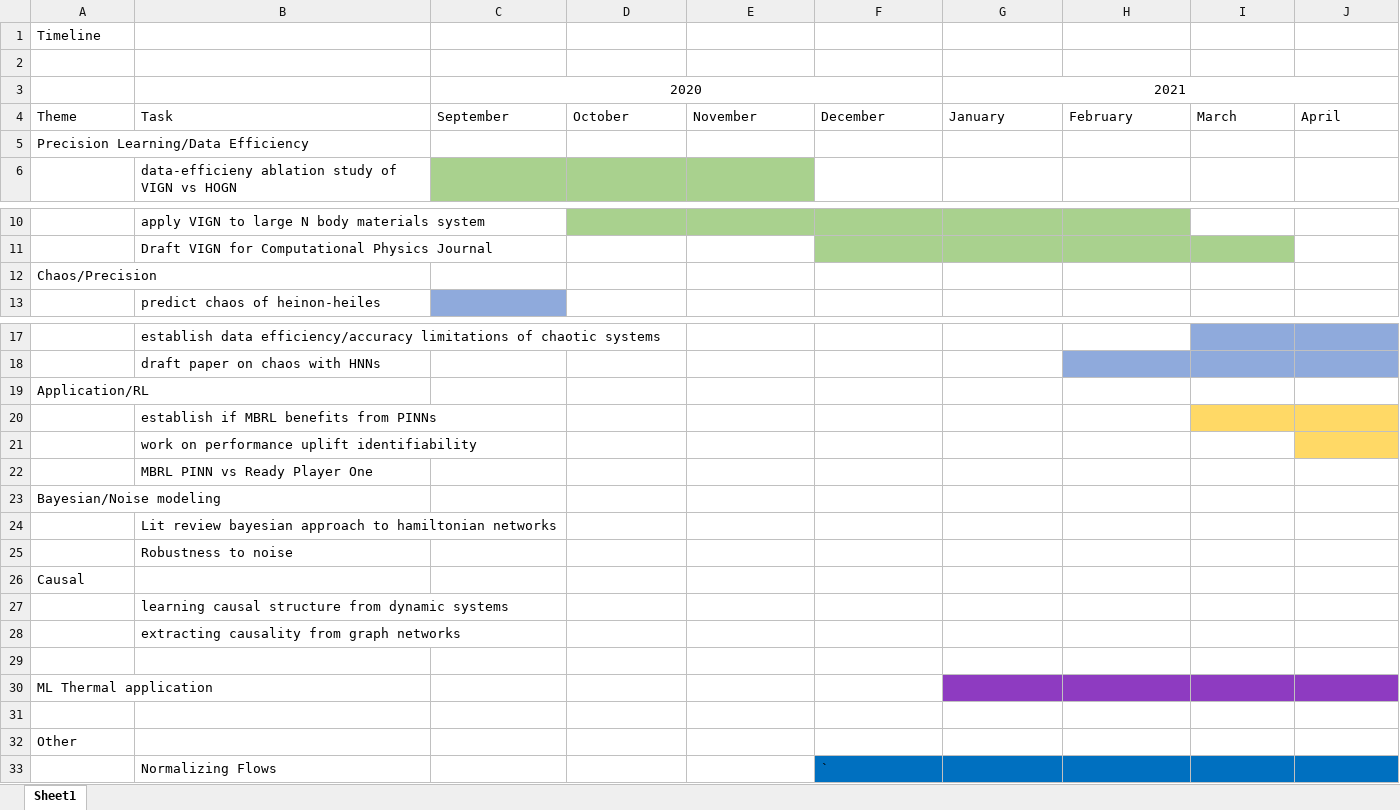
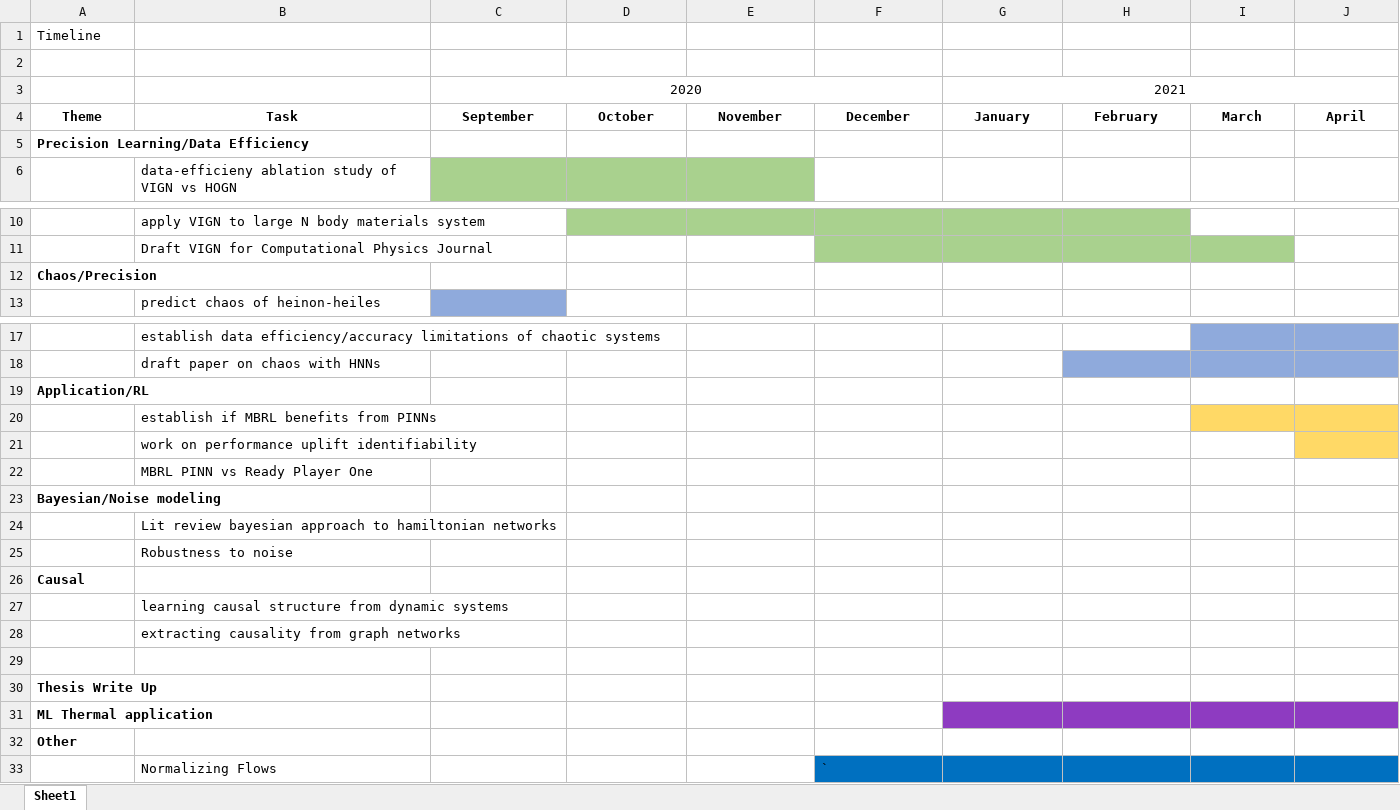
Before and after one commit to shaandesai1/thesis, an Excel workbook: phd_timeline.xlsx, sheet Sheet1, drawn as a sheet; only a part is shown, gaps mark what is left out; values as stored, in another font and other column widths than the file's, no borders; removed rows and columns are numbered as before the commit, all else as after; rows hold the shown columns only; the diff covers the shown part only; the diff names each change by its address in the sheet, - before the commit and + after, or states it on an @@ line.

```diff
--- a/phd_timeline.xlsx (sheet Sheet1)
+++ b/phd_timeline.xlsx (sheet Sheet1)
@@ A4:J4 bold: off → on, alignment: left → center @@
-A5 bold: off
+A5 bold: on
-A12 bold: off
+A12 bold: on
-A19 bold: off
+A19 bold: on
-A23 bold: off
+A23 bold: on
-A26 bold: off
+A26 bold: on
+row 30: Thesis Write Up
-A31 bold: off
+A31 bold: on
-row 31: (empty)
-A32 bold: off
+A32 bold: on
```
Also changed, not shown: cell formats elsewhere in this sheet, 9 other files.
